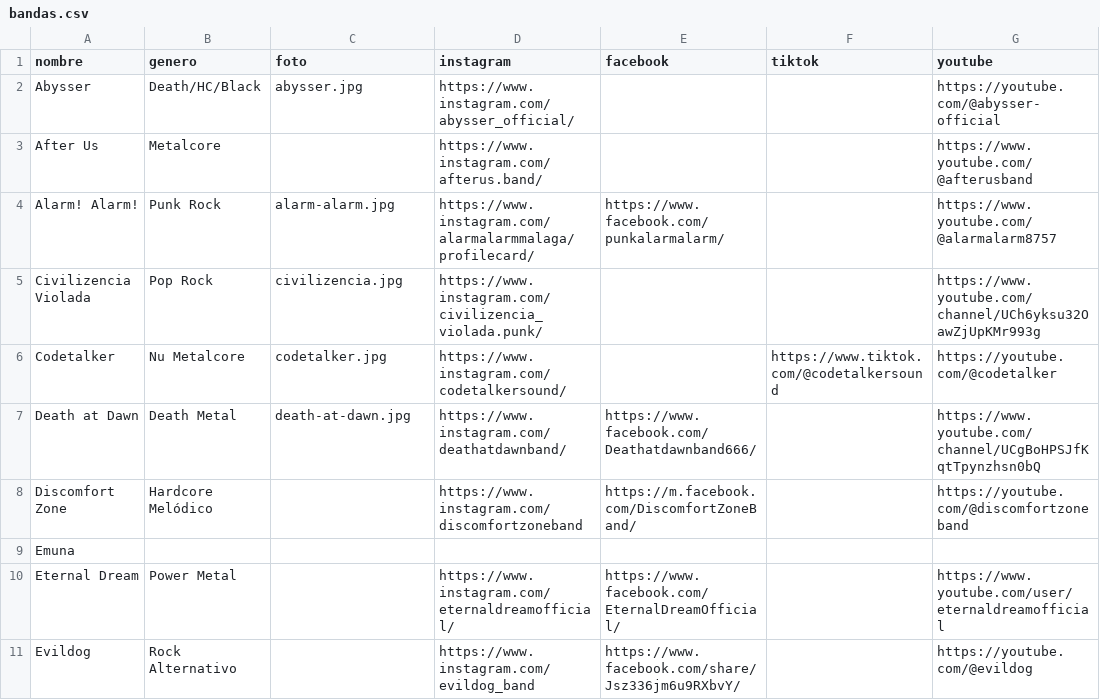
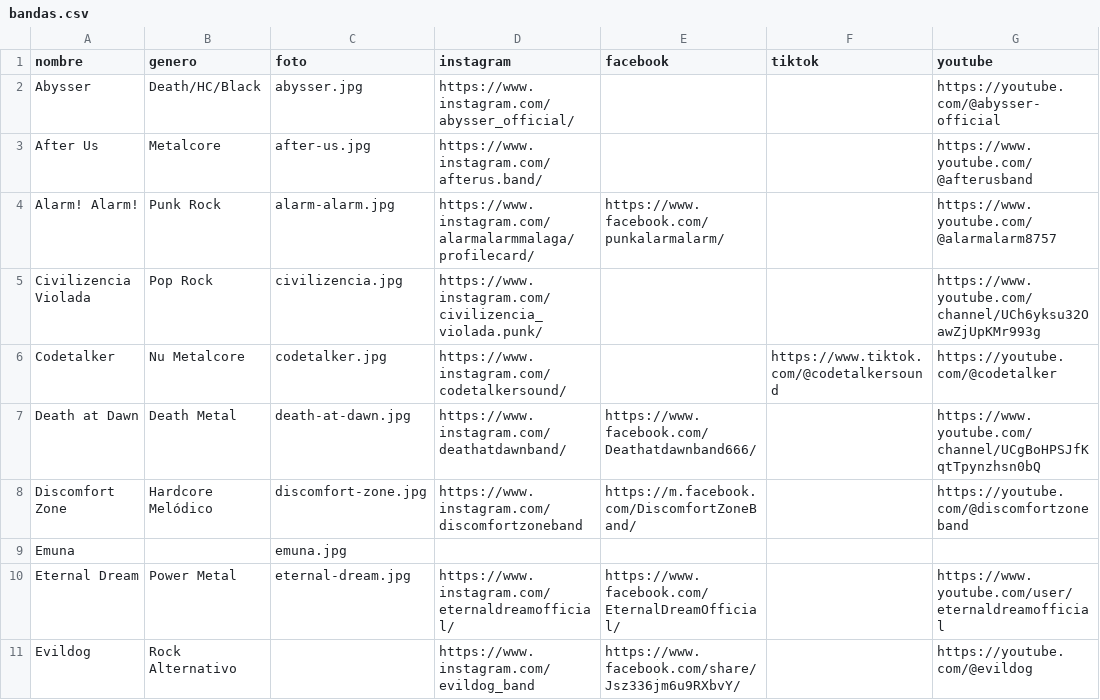
Before and after one commit to CRibasRamirez/malaga-hardcore, a CSV file: bandas.csv, drawn as a sheet; only a part is shown; the diff covers the shown part only; the diff names each change by its address in the sheet, - before the commit and + after, or states it on an @@ line.

Commit message:
info directorio de bandas

```diff
--- a/bandas.csv
+++ b/bandas.csv
-C3 (foto): (empty)
+C3 (foto): after-us.jpg
-C8 (foto): (empty)
+C8 (foto): discomfort-zone.jpg
-C9 (foto): (empty)
+C9 (foto): emuna.jpg
-C10 (foto): (empty)
+C10 (foto): eternal-dream.jpg
```
Also changed, not shown: 7 edited cells elsewhere in this file, 8 other files.
